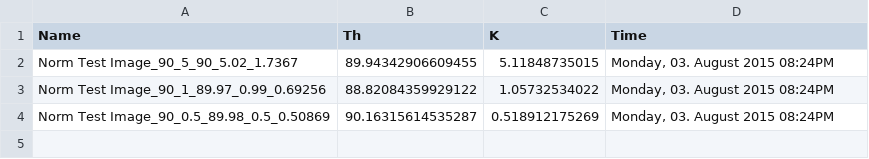
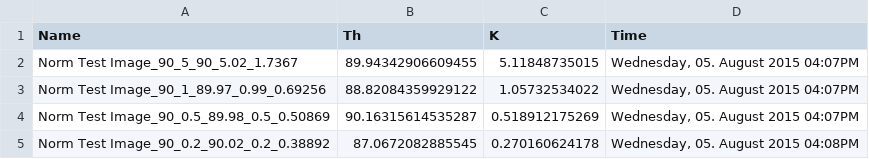
Before and after one commit to NTMatBoiseState/FiberFit, a CSV file: fiberfit/results/test.csv, drawn as a sheet.

Commit message:
This is after I allowed overwriting of the images.

```diff
--- a/fiberfit/results/test.csv
+++ b/fiberfit/results/test.csv
@@ -1,4 +1,5 @@
 Name,Th,K,Time
-Norm Test Image_90_5_90_5.02_1.7367,89.94342906609455,5.11848735015,"Monday, 03. August 2015 08:24PM"
-Norm Test Image_90_1_89.97_0.99_0.69256,88.82084359929122,1.05732534022,"Monday, 03. August 2015 08:24PM"
-Norm Test Image_90_0.5_89.98_0.5_0.50869,90.16315614535287,0.518912175269,"Monday, 03. August 2015 08:24PM"
+Norm Test Image_90_5_90_5.02_1.7367,89.94342906609455,5.11848735015,"Wednesday, 05. August 2015 04:07PM"
+Norm Test Image_90_1_89.97_0.99_0.69256,88.82084359929122,1.05732534022,"Wednesday, 05. August 2015 04:07PM"
+Norm Test Image_90_0.5_89.98_0.5_0.50869,90.16315614535287,0.518912175269,"Wednesday, 05. August 2015 04:07PM"
+Norm Test Image_90_0.2_90.02_0.2_0.38892,87.0672082885545,0.270160624178,"Wednesday, 05. August 2015 04:08PM"
```
Also changed, not shown: 4 other files.
